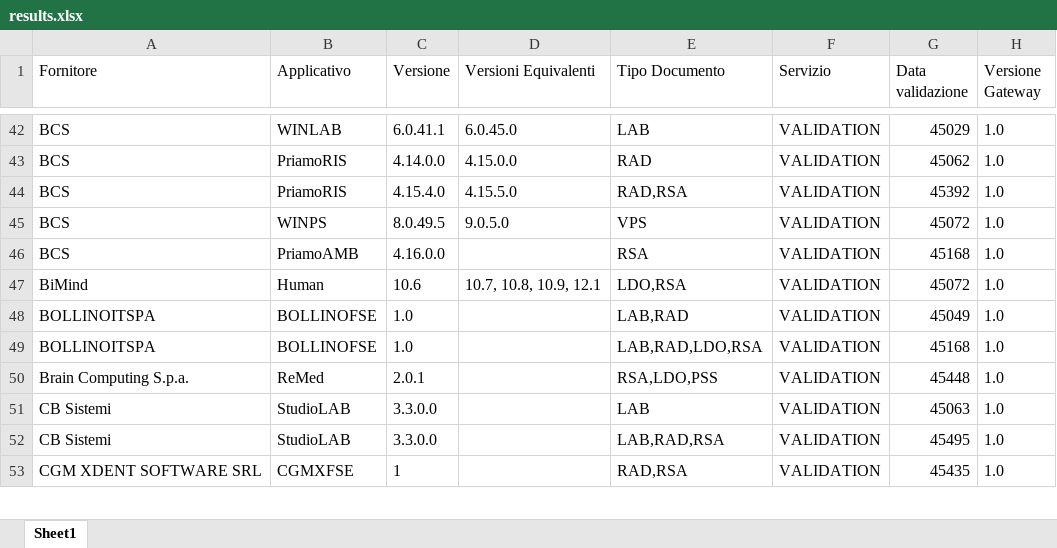
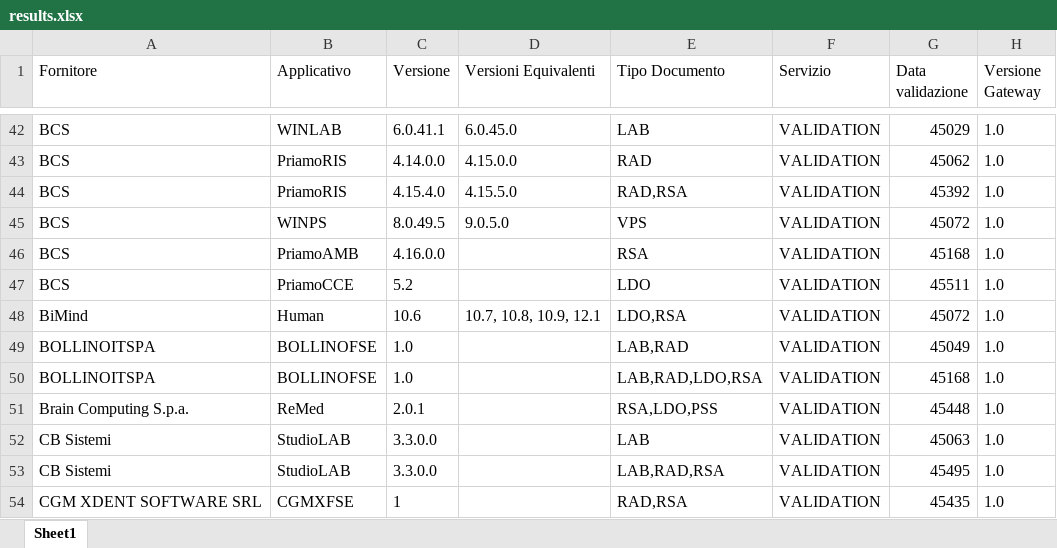
Before and after one commit to ministero-salute/it-fse-accreditati, an Excel workbook: RESULTS/results.xlsx, sheet Sheet1, drawn as a sheet; only a part is shown, gaps mark what is left out; values as stored, in another font and other column widths than the file's, no borders; the diff names each change by its address in the sheet, - before the commit and + after, or states it on an @@ line.

```diff
--- a/RESULTS/results.xlsx (sheet Sheet1)
+++ b/RESULTS/results.xlsx (sheet Sheet1)
+row 47: BCS | PriamoCCE | 5.2 |  | LDO | VALIDATION | 45511 | 1.0
```
Also changed, not shown: 2 other files.
